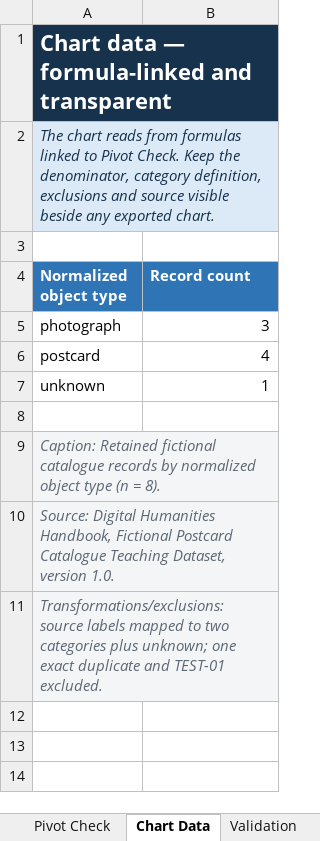
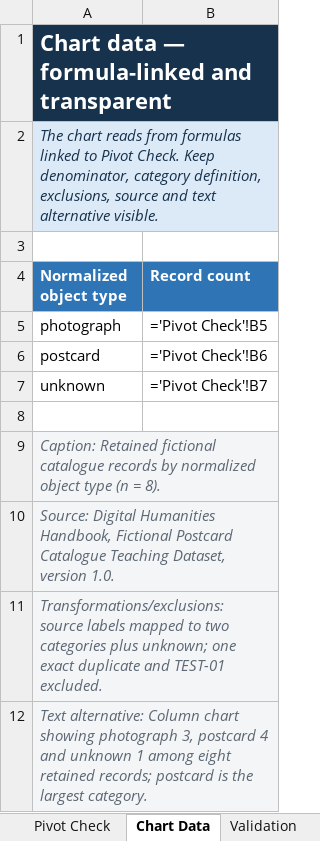
Before and after one commit to damjan-popic/digital-humanities-handbook, an Excel workbook: examples/scholarly-work-foundations/output/scholarly-data-workbook.xlsx, sheet Chart Data, drawn as a sheet; values as stored, in another font and other column widths than the file's, no borders; formulas without a stored value are shown as written; charts and pictures and table styles not drawn; the diff names each change by its address in the sheet, - before the commit and + after, or states it on an @@ line.

```diff
--- a/examples/scholarly-work-foundations/output/scholarly-data-workbook.xlsx (sheet Chart Data)
+++ b/examples/scholarly-work-foundations/output/scholarly-data-workbook.xlsx (sheet Chart Data)
-B1 fill: #17324D
+B1 fill: none
-A2 (Normalized object type): …Check. Keep the denominator, category definition, exclusions and source visible beside any exported chart.
+A2 (Normalized object type): …Check. Keep denominator, category definition, exclusions, source and text alternative visible.
-B2 fill: #DCEAF7
+B2 fill: none
-B5 (Record count): 3
+B5 (Record count): ='Pivot Check'!B5
-B6 (Record count): 4
+B6 (Record count): ='Pivot Check'!B6
-B7 (Record count): 1
+B7 (Record count): ='Pivot Check'!B7
-B9:B11 fill: #F3F5F7
+B9:B11 fill: none
+row 12: Text alternative: Column chart showing photograph 3, postcard 4 and unknown 1 among eight retained records; postcard is the largest category.
```
Also changed, not shown: sheet Validation, sheet Pivot Check, sheet Transform Log, sheet README, sheet Known Problems, sheet Lookup, formulas that keep their value, charts or pictures, 45 other files.
